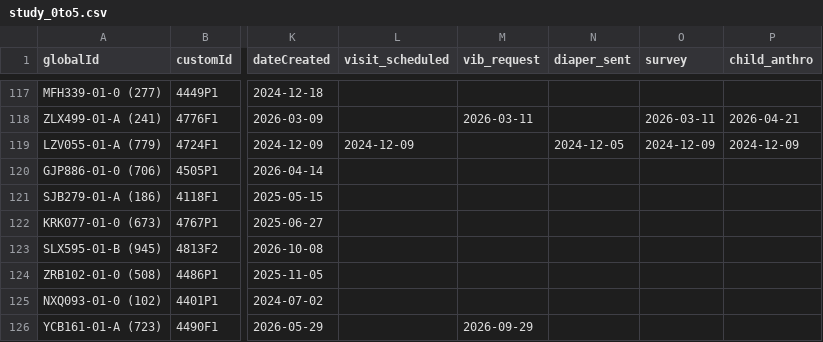
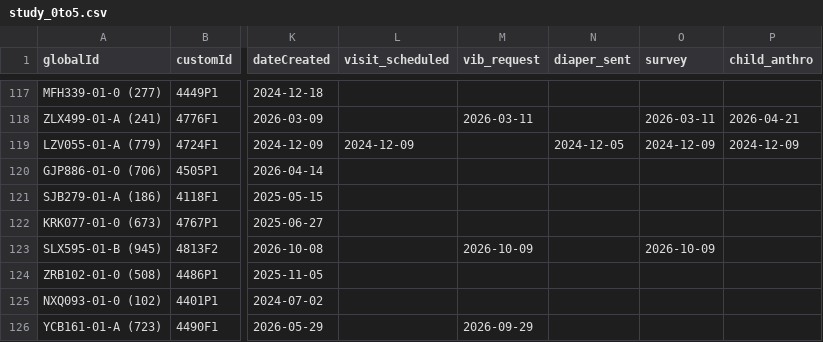
Before and after one commit to jiahetian0104/followup_dashboard, a CSV file: study_0to5.csv, drawn as a sheet; only a part is shown, gaps mark what is left out; the diff covers the shown part only; the diff names each change by its address in the sheet, - before the commit and + after, or states it on an @@ line.

```diff
--- a/study_0to5.csv
+++ b/study_0to5.csv
-M123 (vib_request): (empty)
+M123 (vib_request): 2026-10-09
-O123 (survey): (empty)
+O123 (survey): 2026-10-09
```
Also changed, not shown: 3 added rows and 5 edited cells elsewhere in this file, powerbi/latest/month0to5_aging_out.csv, powerbi/latest/month0to5_participants.csv, 40 other files.
